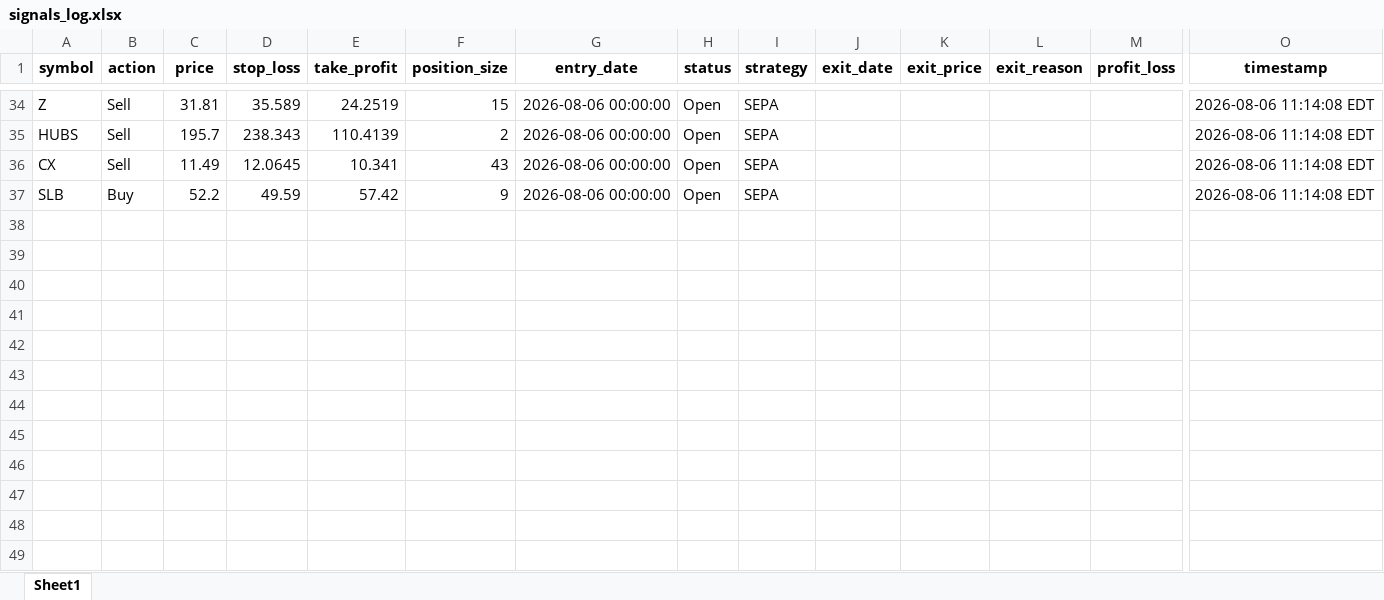
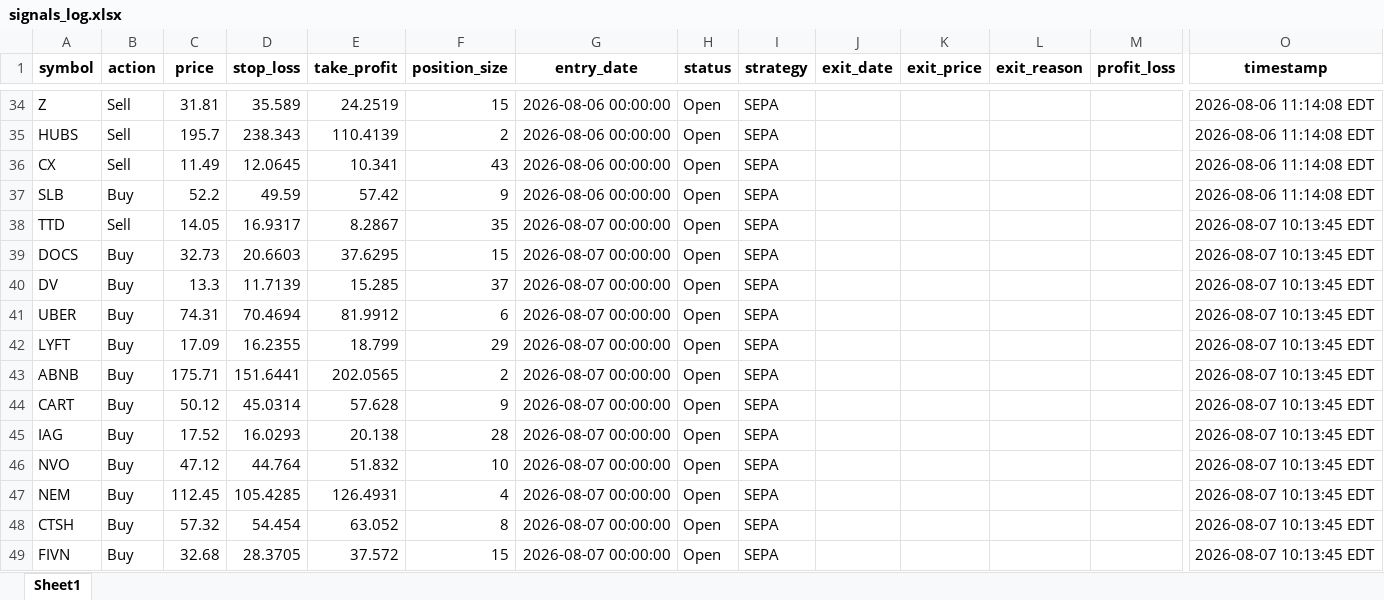
Before and after one commit to Leo1255serg/sepa-signal-bot, an Excel workbook: data/signals_log.xlsx, sheet Sheet1, drawn as a sheet; only a part is shown, gaps mark what is left out; values as stored, in another font and other column widths than the file's, no borders; rows hold the shown columns only; the diff names each change by its address in the sheet, - before the commit and + after, or states it on an @@ line.

```diff
--- a/data/signals_log.xlsx (sheet Sheet1)
+++ b/data/signals_log.xlsx (sheet Sheet1)
+row 38: TTD | Sell | 14.05 | 16.9317 | 8.2867 | 35 | 2026-08-07 00:00:00 | Open | SEPA |  |  |  |  | 2026-08-07 10:13:45 EDT
+row 39: DOCS | Buy | 32.73 | 20.6603 | 37.6295 | 15 | 2026-08-07 00:00:00 | Open | SEPA |  |  |  |  | 2026-08-07 10:13:45 EDT
+row 40: DV | Buy | 13.3 | 11.7139 | 15.285 | 37 | 2026-08-07 00:00:00 | Open | SEPA |  |  |  |  | 2026-08-07 10:13:45 EDT
+row 41: UBER | Buy | 74.31 | 70.4694 | 81.9912 | 6 | 2026-08-07 00:00:00 | Open | SEPA |  |  |  |  | 2026-08-07 10:13:45 EDT
+row 42: LYFT | Buy | 17.09 | 16.2355 | 18.799 | 29 | 2026-08-07 00:00:00 | Open | SEPA |  |  |  |  | 2026-08-07 10:13:45 EDT
+row 43: ABNB | Buy | 175.71 | 151.6441 | 202.0565 | 2 | 2026-08-07 00:00:00 | Open | SEPA |  |  |  |  | 2026-08-07 10:13:45 EDT
+row 44: CART | Buy | 50.12 | 45.0314 | 57.628 | 9 | 2026-08-07 00:00:00 | Open | SEPA |  |  |  |  | 2026-08-07 10:13:45 EDT
+row 45: IAG | Buy | 17.52 | 16.0293 | 20.138 | 28 | 2026-08-07 00:00:00 | Open | SEPA |  |  |  |  | 2026-08-07 10:13:45 EDT
+row 46: NVO | Buy | 47.12 | 44.764 | 51.832 | 10 | 2026-08-07 00:00:00 | Open | SEPA |  |  |  |  | 2026-08-07 10:13:45 EDT
+row 47: NEM | Buy | 112.45 | 105.4285 | 126.4931 | 4 | 2026-08-07 00:00:00 | Open | SEPA |  |  |  |  | 2026-08-07 10:13:45 EDT
+row 48: CTSH | Buy | 57.32 | 54.454 | 63.052 | 8 | 2026-08-07 00:00:00 | Open | SEPA |  |  |  |  | 2026-08-07 10:13:45 EDT
+row 49: FIVN | Buy | 32.68 | 28.3705 | 37.572 | 15 | 2026-08-07 00:00:00 | Open | SEPA |  |  |  |  | 2026-08-07 10:13:45 EDT
```
Also changed, not shown: data/portfolio_log.xlsx, 1 other file.
